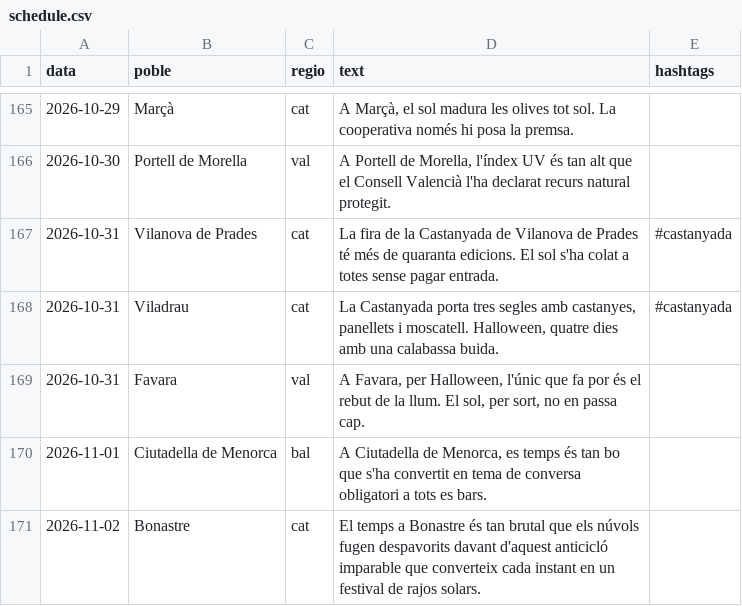
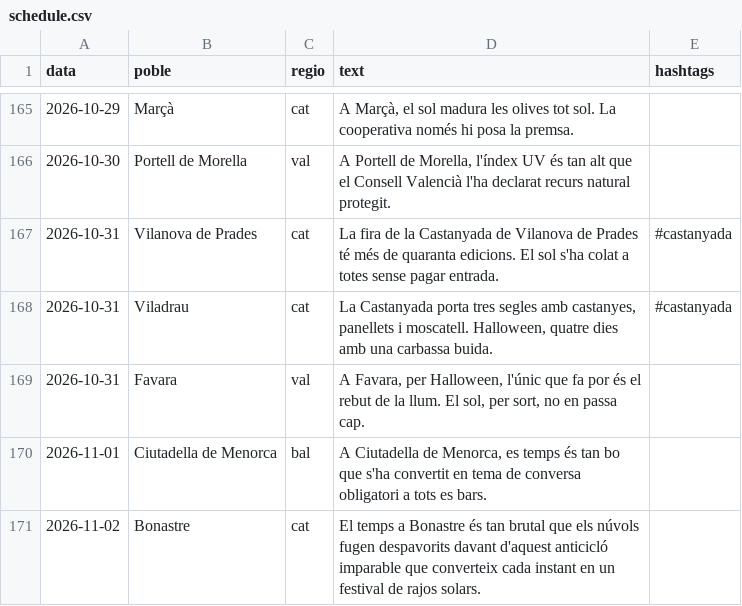
Before and after one commit to ncalbet/sempresol, a CSV file: sempresol-instagram/data/schedule.csv, drawn as a sheet; only a part is shown, gaps mark what is left out.

```diff
--- a/sempresol-instagram/data/schedule.csv
+++ b/sempresol-instagram/data/schedule.csv
@@ -167,3 +167,3 @@ data,poble,regio,text,hashtags
 2026-10-31,Vilanova de Prades,cat,La fira de la Castanyada de Vilanova de Prades té més de quaranta edicions. El sol s'ha colat a totes sense pagar entrada.,#castanyada
-2026-10-31,Viladrau,cat,"La Castanyada porta tres segles amb castanyes, panellets i moscatell. Halloween, quatre dies amb una calabassa buida.",#castanyada
+2026-10-31,Viladrau,cat,"La Castanyada porta tres segles amb castanyes, panellets i moscatell. Halloween, quatre dies amb una carbassa buida.",#castanyada
 2026-10-31,Favara,val,"A Favara, per Halloween, l'únic que fa por és el rebut de la llum. El sol, per sort, no en passa cap."
```
